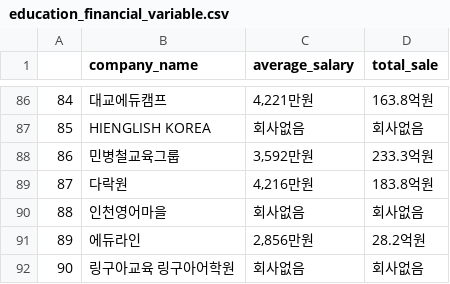
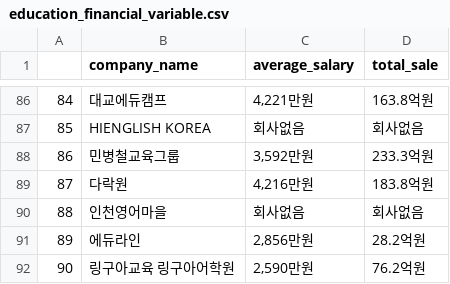
Before and after one commit to Sue-HyeongLee/SCAICO_turnover_rate, a CSV file: input/financial_variable/education_financial_variable.csv, drawn as a sheet; only a part is shown, gaps mark what is left out; the diff covers the shown part only.

```diff
--- a/input/financial_variable/education_financial_variable.csv
+++ b/input/financial_variable/education_financial_variable.csv
@@ -91,2 +91,2 @@
 89,에듀라인,"2,856만원",28.2억원
-90,링구아교육 링구아어학원,회사없음,회사없음
+90,링구아교육 링구아어학원,"2,590만원",76.2억원
```
Also changed, not shown: 10 edited cells elsewhere in this file.
